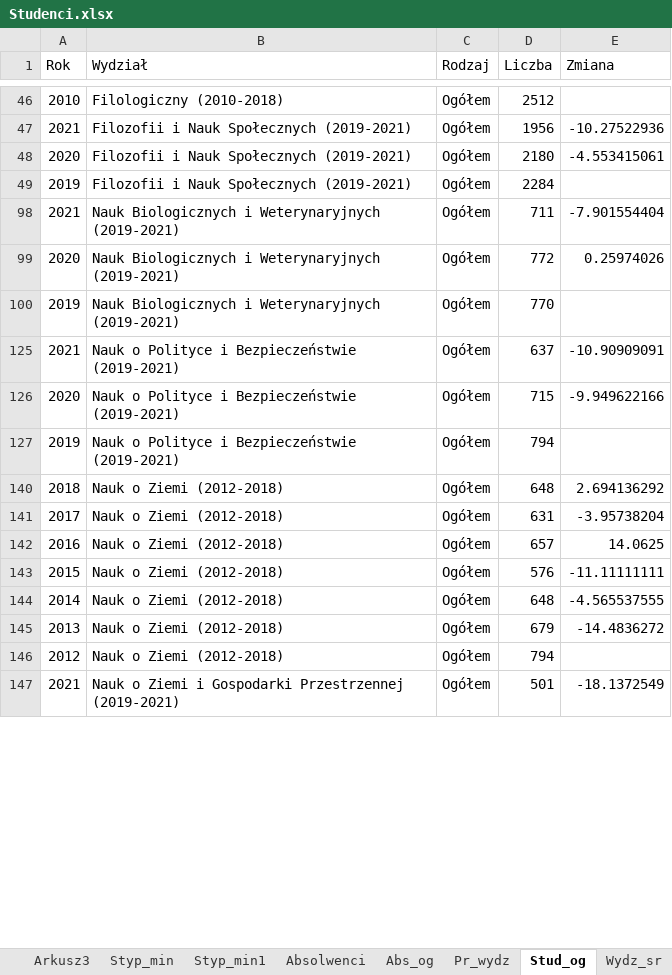
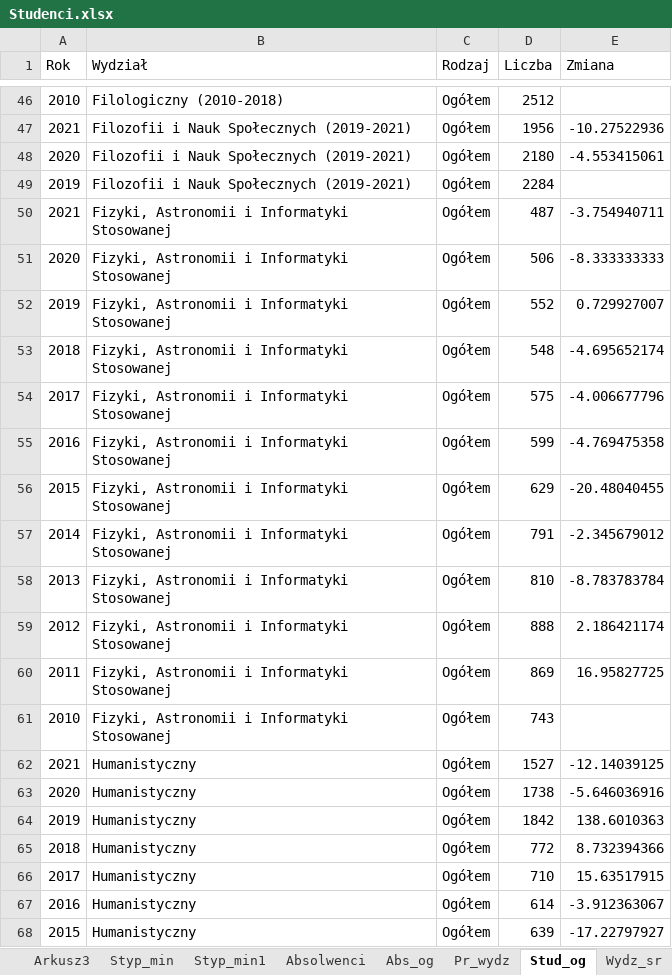
Before and after one commit to stat-umk/UMK-w-liczbach, an Excel workbook: Studenci.xlsx, sheet Stud_og, drawn as a sheet; only a part is shown, gaps mark what is left out; the shorter side is filled out with more unchanged rows; values as stored, in another font and other column widths than the file's, no borders; the diff covers the shown part only; the diff names each change by its address in the sheet, - before the commit and + after, or states it on an @@ line.

Commit message:
Add files via upload

```diff
--- a/Studenci.xlsx (sheet Stud_og)
+++ b/Studenci.xlsx (sheet Stud_og)
@@ row 50 unhidden: 2021 | Fizyki, Astronomii i Informatyki Stosowanej | Ogółem | 487 | -3.754940711 @@
@@ row 51 unhidden: 2020 | Fizyki, Astronomii i Informatyki Stosowanej | Ogółem | 506 | -8.333333333 @@
@@ row 52 unhidden: 2019 | Fizyki, Astronomii i Informatyki Stosowanej | Ogółem | 552 | 0.729927007 @@
@@ row 53 unhidden: 2018 | Fizyki, Astronomii i Informatyki Stosowanej | Ogółem | 548 | -4.695652174 @@
@@ row 54 unhidden: 2017 | Fizyki, Astronomii i Informatyki Stosowanej | Ogółem | 575 | -4.006677796 @@
@@ row 55 unhidden: 2016 | Fizyki, Astronomii i Informatyki Stosowanej | Ogółem | 599 | -4.769475358 @@
@@ row 56 unhidden: 2015 | Fizyki, Astronomii i Informatyki Stosowanej | Ogółem | 629 | -20.48040455 @@
@@ row 57 unhidden: 2014 | Fizyki, Astronomii i Informatyki Stosowanej | Ogółem | 791 | -2.345679012 @@
@@ row 58 unhidden: 2013 | Fizyki, Astronomii i Informatyki Stosowanej | Ogółem | 810 | -8.783783784 @@
@@ row 59 unhidden: 2012 | Fizyki, Astronomii i Informatyki Stosowanej | Ogółem | 888 | 2.186421174 @@
@@ row 60 unhidden: 2011 | Fizyki, Astronomii i Informatyki Stosowanej | Ogółem | 869 | 16.95827725 @@
@@ row 61 unhidden: 2010 | Fizyki, Astronomii i Informatyki Stosowanej | Ogółem | 743 @@
@@ row 62 unhidden: 2021 | Humanistyczny | Ogółem | 1527 | -12.14039125 @@
@@ row 63 unhidden: 2020 | Humanistyczny | Ogółem | 1738 | -5.646036916 @@
@@ row 64 unhidden: 2019 | Humanistyczny | Ogółem | 1842 | 138.6010363 @@
@@ row 65 unhidden: 2018 | Humanistyczny | Ogółem | 772 | 8.732394366 @@
@@ row 66 unhidden: 2017 | Humanistyczny | Ogółem | 710 | 15.63517915 @@
@@ row 67 unhidden: 2016 | Humanistyczny | Ogółem | 614 | -3.912363067 @@
@@ row 68 unhidden: 2015 | Humanistyczny | Ogółem | 639 | -17.22797927 @@
```
Also changed, not shown: 12 added rows and 128 hidden or unhidden rows elsewhere in this sheet.
